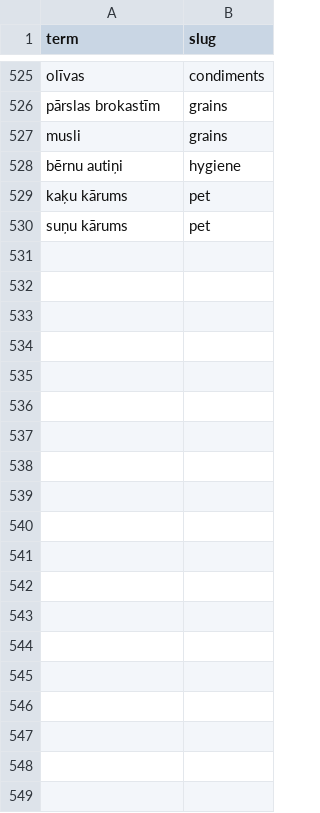
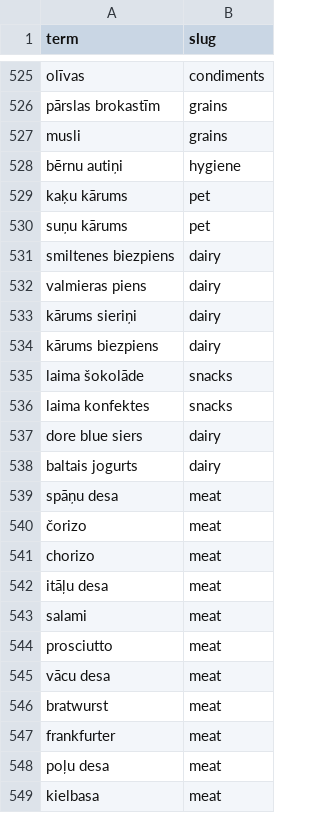
Before and after one commit to juulix/balss-assistents-server, a CSV file: data/ontology/products_base_lv_520.csv, drawn as a sheet; only a part is shown, gaps mark what is left out; the diff covers the shown part only; the diff names each change by its address in the sheet, - before the commit and + after, or states it on an @@ line.

Commit message:
Update products_base_lv_520.csv

```diff
--- a/data/ontology/products_base_lv_520.csv
+++ b/data/ontology/products_base_lv_520.csv
+row 531: smiltenes biezpiens | dairy
+row 532: valmieras piens | dairy
+row 533: kārums sieriņi | dairy
+row 534: kārums biezpiens | dairy
+row 535: laima šokolāde | snacks
+row 536: laima konfektes | snacks
+row 537: dore blue siers | dairy
+row 538: baltais jogurts | dairy
+row 539: spāņu desa | meat
+row 540: čorizo | meat
+row 541: chorizo | meat
+row 542: itāļu desa | meat
+row 543: salami | meat
+row 544: prosciutto | meat
+row 545: vācu desa | meat
+row 546: bratwurst | meat
+row 547: frankfurter | meat
+row 548: poļu desa | meat
+row 549: kielbasa | meat
```
Also changed, not shown: 80 added rows elsewhere in this file.
